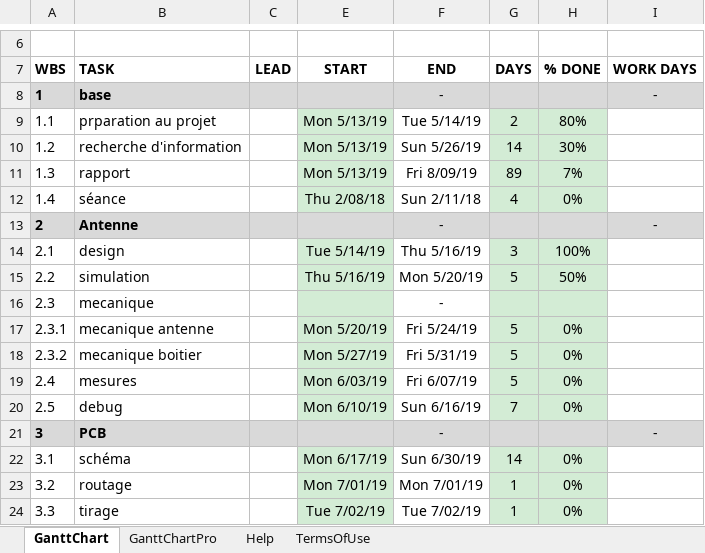
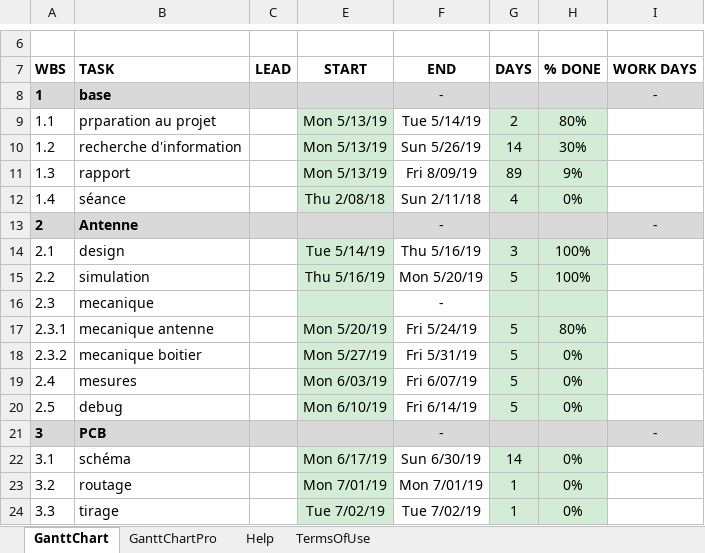
Before and after one commit to Deadecho95/Bachelor_Antenna, an Excel workbook: Rapport/planning.xlsx, sheet GanttChart, drawn as a sheet; only a part is shown, gaps mark what is left out; values as stored, in another font and other column widths than the file's, no borders; charts and pictures and conditional formats not drawn; the diff names each change by its address in the sheet, - before the commit and + after, or states it on an @@ line.

Commit message:
rapport + corrections antenne

```diff
--- a/Rapport/planning.xlsx (sheet GanttChart)
+++ b/Rapport/planning.xlsx (sheet GanttChart)
-H11: 7%
+H11: 9%
-H15: 50%
+H15: 100%
-H17: 0%
+H17: 80%
-F20: Sun 6/16/19
+F20: Fri 6/14/19
-G20: 7
+G20: 5
```
Also changed, not shown: 56 other files.
